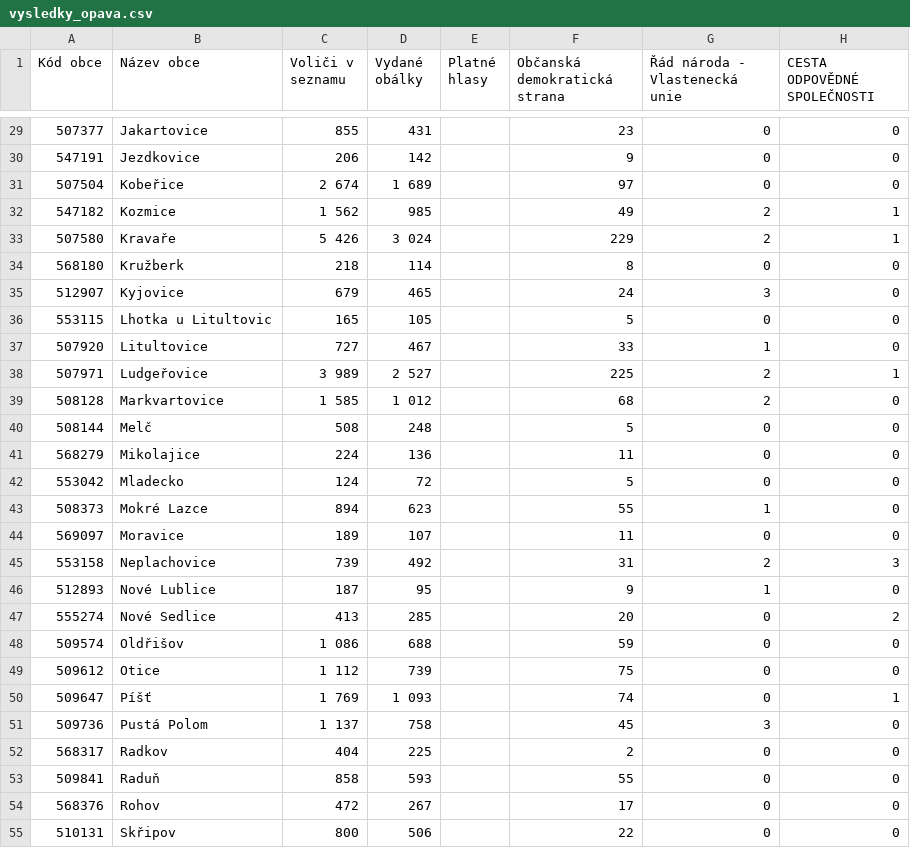
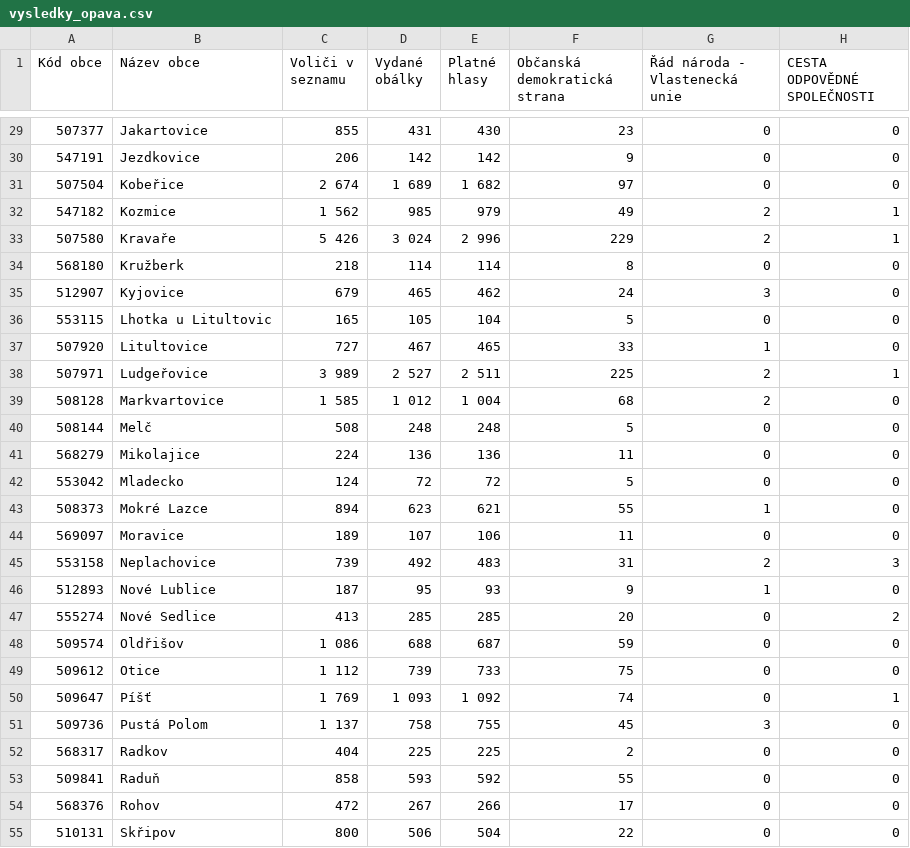
Before and after one commit to byzzy7/repozit-Engeto_Python_Project_3, a CSV file: vysledky_opava.csv, drawn as a sheet; only a part is shown, gaps mark what is left out; the diff covers the shown part only; the diff names each change by its address in the sheet, - before the commit and + after, or states it on an @@ line.

```diff
--- a/vysledky_opava.csv
+++ b/vysledky_opava.csv
-E29 (Platné hlasy): (empty)
+E29 (Platné hlasy): 430
-E30 (Platné hlasy): (empty)
+E30 (Platné hlasy): 142
-E31 (Platné hlasy): (empty)
+E31 (Platné hlasy): 1 682
-E32 (Platné hlasy): (empty)
+E32 (Platné hlasy): 979
-E33 (Platné hlasy): (empty)
+E33 (Platné hlasy): 2 996
-E34 (Platné hlasy): (empty)
+E34 (Platné hlasy): 114
-E35 (Platné hlasy): (empty)
+E35 (Platné hlasy): 462
-E36 (Platné hlasy): (empty)
+E36 (Platné hlasy): 104
-E37 (Platné hlasy): (empty)
+E37 (Platné hlasy): 465
-E38 (Platné hlasy): (empty)
+E38 (Platné hlasy): 2 511
-E39 (Platné hlasy): (empty)
+E39 (Platné hlasy): 1 004
-E40 (Platné hlasy): (empty)
+E40 (Platné hlasy): 248
-E41 (Platné hlasy): (empty)
+E41 (Platné hlasy): 136
-E42 (Platné hlasy): (empty)
+E42 (Platné hlasy): 72
-E43 (Platné hlasy): (empty)
+E43 (Platné hlasy): 621
-E44 (Platné hlasy): (empty)
+E44 (Platné hlasy): 106
-E45 (Platné hlasy): (empty)
+E45 (Platné hlasy): 483
-E46 (Platné hlasy): (empty)
+E46 (Platné hlasy): 93
-E47 (Platné hlasy): (empty)
+E47 (Platné hlasy): 285
-E48 (Platné hlasy): (empty)
+E48 (Platné hlasy): 687
-E49 (Platné hlasy): (empty)
+E49 (Platné hlasy): 733
-E50 (Platné hlasy): (empty)
+E50 (Platné hlasy): 1 092
-E51 (Platné hlasy): (empty)
+E51 (Platné hlasy): 755
-E52 (Platné hlasy): (empty)
+E52 (Platné hlasy): 225
-E53 (Platné hlasy): (empty)
+E53 (Platné hlasy): 592
-E54 (Platné hlasy): (empty)
+E54 (Platné hlasy): 266
-E55 (Platné hlasy): (empty)
+E55 (Platné hlasy): 504
```
Also changed, not shown: 49 edited cells elsewhere in this file, 1 other file.
